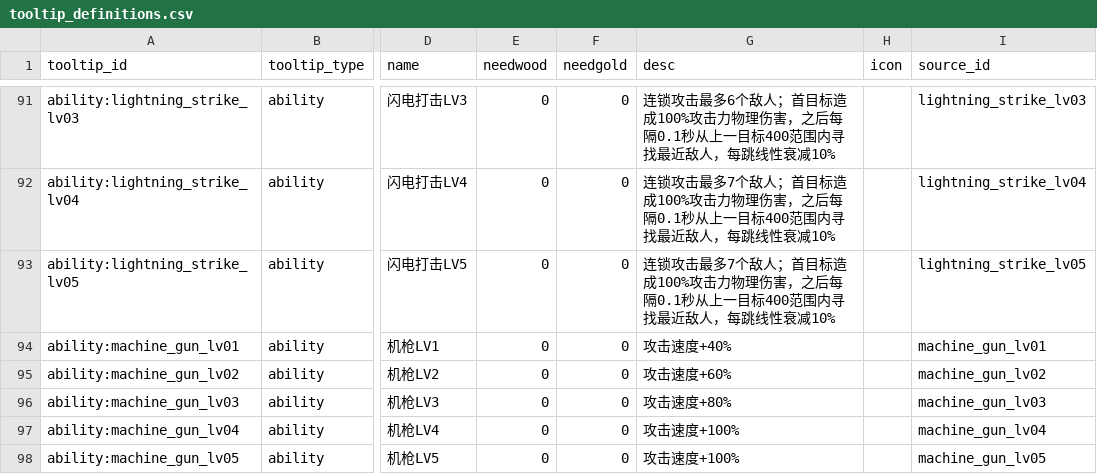
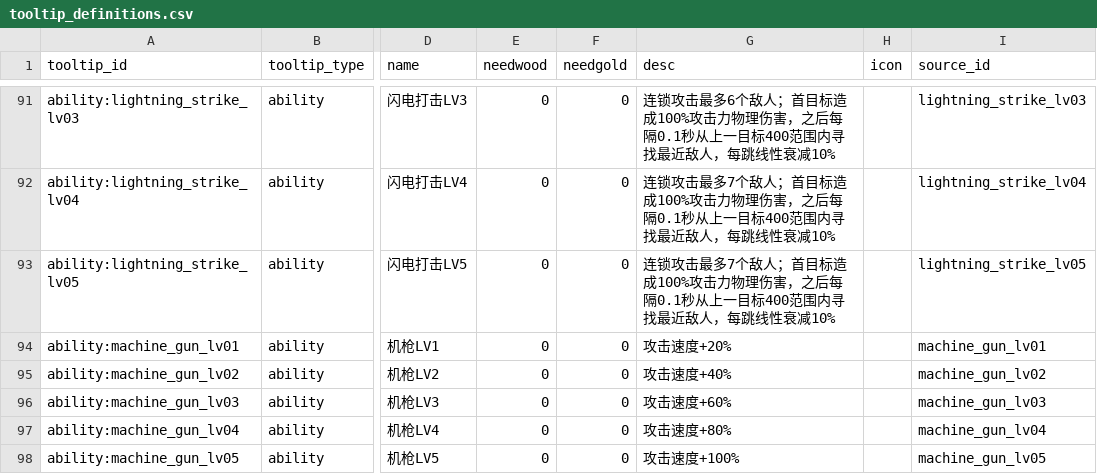
Before and after one commit to MouOwO/Survival, a CSV file: data/csv/公共规则/tooltip_definitions.csv, drawn as a sheet; only a part is shown, gaps mark what is left out; the diff covers the shown part only; the diff names each change by its address in the sheet, - before the commit and + after, or states it on an @@ line.

```diff
--- a/data/csv/公共规则/tooltip_definitions.csv
+++ b/data/csv/公共规则/tooltip_definitions.csv
-G94 (desc): 攻击速度+40%
+G94 (desc): 攻击速度+20%
-G95 (desc): 攻击速度+60%
+G95 (desc): 攻击速度+40%
-G96 (desc): 攻击速度+80%
+G96 (desc): 攻击速度+60%
-G97 (desc): 攻击速度+100%
+G97 (desc): 攻击速度+80%
```
Also changed, not shown: 23 edited cells elsewhere in this file, data/csv/建筑与工人系统/防御塔/tower_class_machine_gun.csv, data/csv/建筑与工人系统/防御塔/tower_class_multi.csv, 39 other files.
